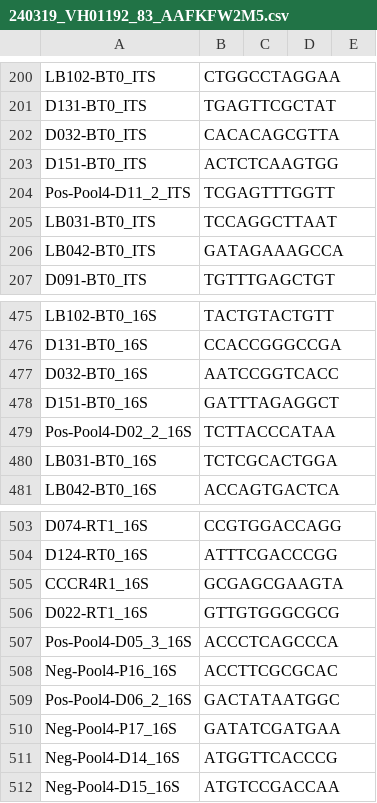
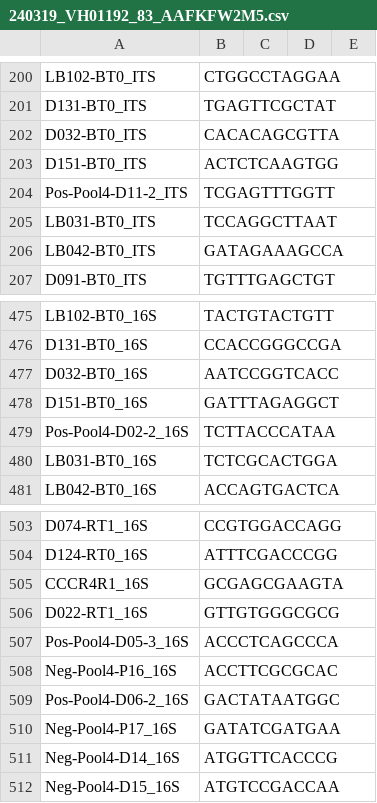
Before and after one commit to Citrus-HLB-Micro/Amplicon_PreProcess, a CSV file: ECDRE/240319_VH01192_83_AAFKFW2M5.csv, drawn as a sheet; only a part is shown, gaps mark what is left out.

```diff
--- a/ECDRE/240319_VH01192_83_AAFKFW2M5.csv
+++ b/ECDRE/240319_VH01192_83_AAFKFW2M5.csv
@@ -203,3 +203,3 @@ D032-BT0_ITS,CACACAGCGTTA
 D151-BT0_ITS,ACTCTCAAGTGG
-Pos-Pool4-D11_2_ITS,TCGAGTTTGGTT
+Pos-Pool4-D11-2_ITS,TCGAGTTTGGTT
 LB031-BT0_ITS,TCCAGGCTTAAT
@@ -478,3 +478,3 @@ D032-BT0_16S,AATCCGGTCACC
 D151-BT0_16S,GATTTAGAGGCT
-Pos-Pool4-D02_2_16S,TCTTACCCATAA
+Pos-Pool4-D02-2_16S,TCTTACCCATAA
 LB031-BT0_16S,TCTCGCACTGGA
@@ -506,5 +506,5 @@ CCCR4R1_16S,GCGAGCGAAGTA
 D022-RT1_16S,GTTGTGGGCGCG
-Pos-Pool4-D05_3_16S,ACCCTCAGCCCA
+Pos-Pool4-D05-3_16S,ACCCTCAGCCCA
 Neg-Pool4-P16_16S,ACCTTCGCGCAC
-Pos-Pool4-D06_2_16S,GACTATAATGGC
+Pos-Pool4-D06-2_16S,GACTATAATGGC
 Neg-Pool4-P17_16S,GATATCGATGAA
```
Also changed, not shown: ECDRE/231129_VH01192_63_AAFFG3CM5.csv, ECDRE/240206_VH01192_75_AAFJCMHM5.csv, 4 other files.
